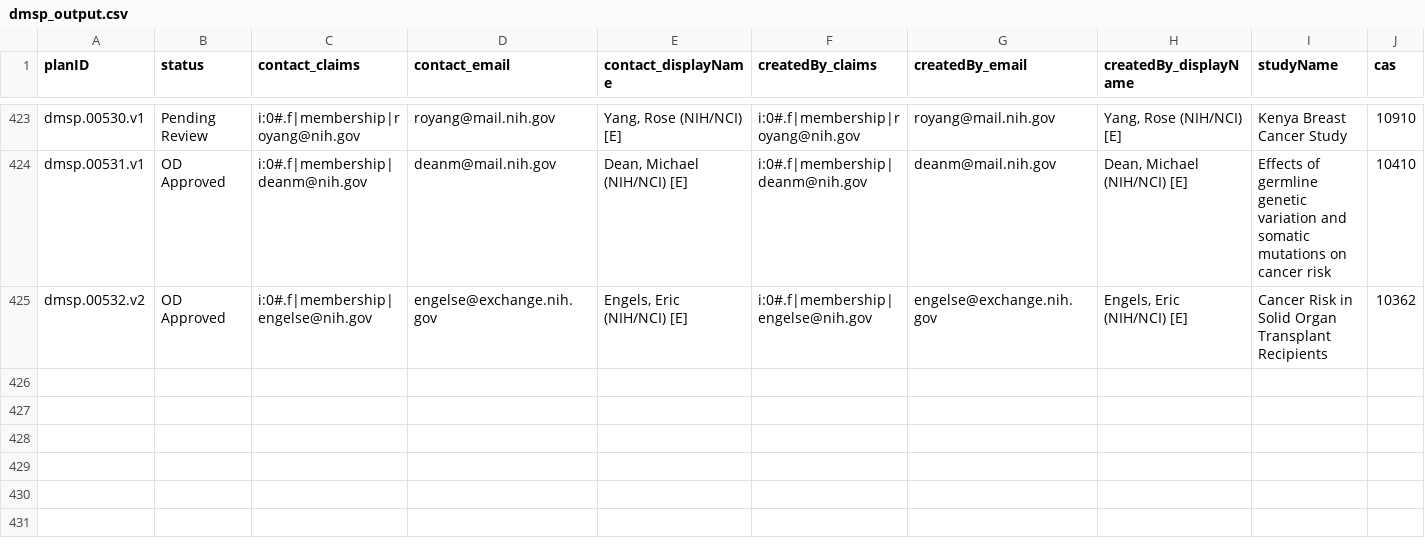
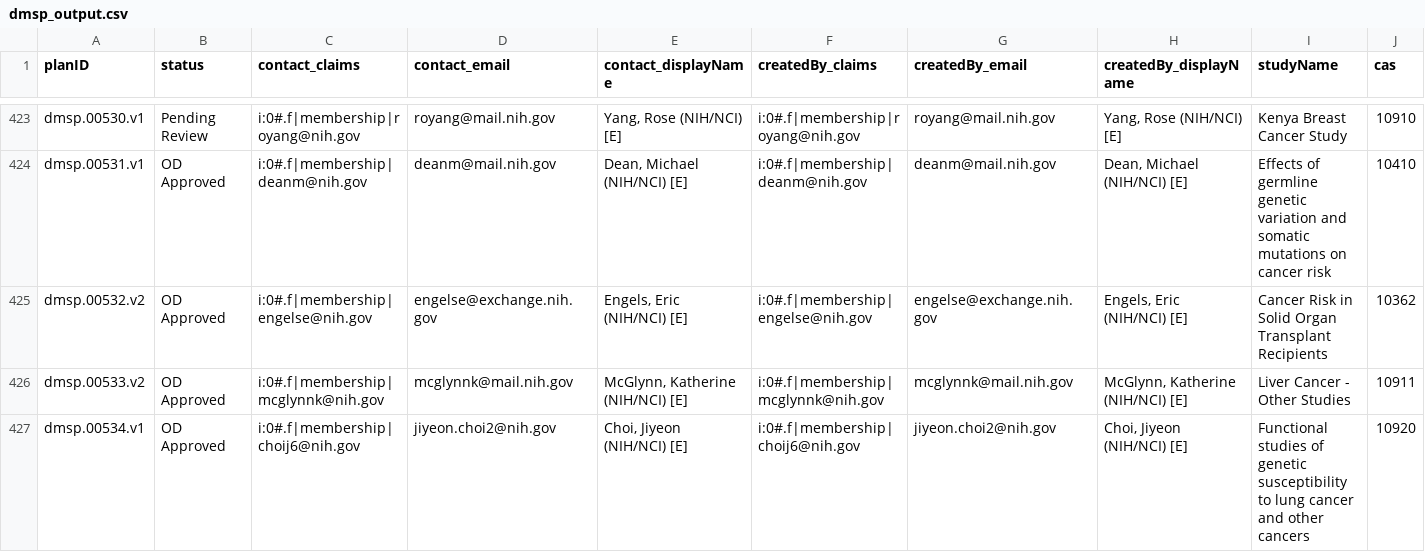
Before and after one commit to episphere/dataplatform, a CSV file: imports/dmsp_output.csv, drawn as a sheet; only a part is shown, gaps mark what is left out; rows hold the shown columns only; the diff names each change by its address in the sheet, - before the commit and + after, or states it on an @@ line.

Commit message:
Update dmsp_output.csv

```diff
--- a/imports/dmsp_output.csv
+++ b/imports/dmsp_output.csv
+row 426: dmsp.00533.v2 | OD Approved | i:0#.f|membership|mcglynnk@nih.gov | mcglynnk@mail.nih.gov | McGlynn, Katherine (NIH/NCI) [E] | i:0#.f|membership|mcglynnk@nih.gov | mcglynnk@mail.nih.gov | McGlynn, Katherine (NIH/NCI) [E] | Liver Cancer - Other Studies | 10911
+row 427: dmsp.00534.v1 | OD Approved | i:0#.f|membership|choij6@nih.gov | jiyeon.choi2@nih.gov | Choi, Jiyeon (NIH/NCI) [E] | i:0#.f|membership|choij6@nih.gov | jiyeon.choi2@nih.gov | Choi, Jiyeon (NIH/NCI) [E] | Functional studies of genetic susceptibility to lung cancer and other cancers | 10920
```
